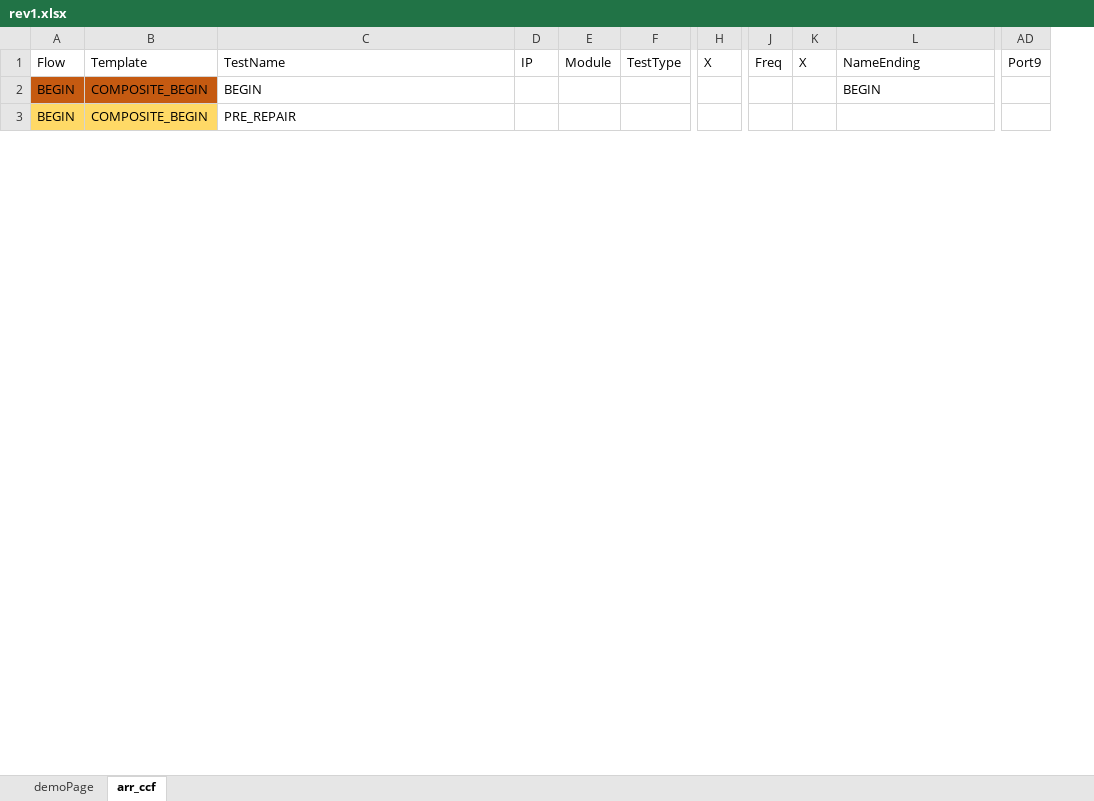
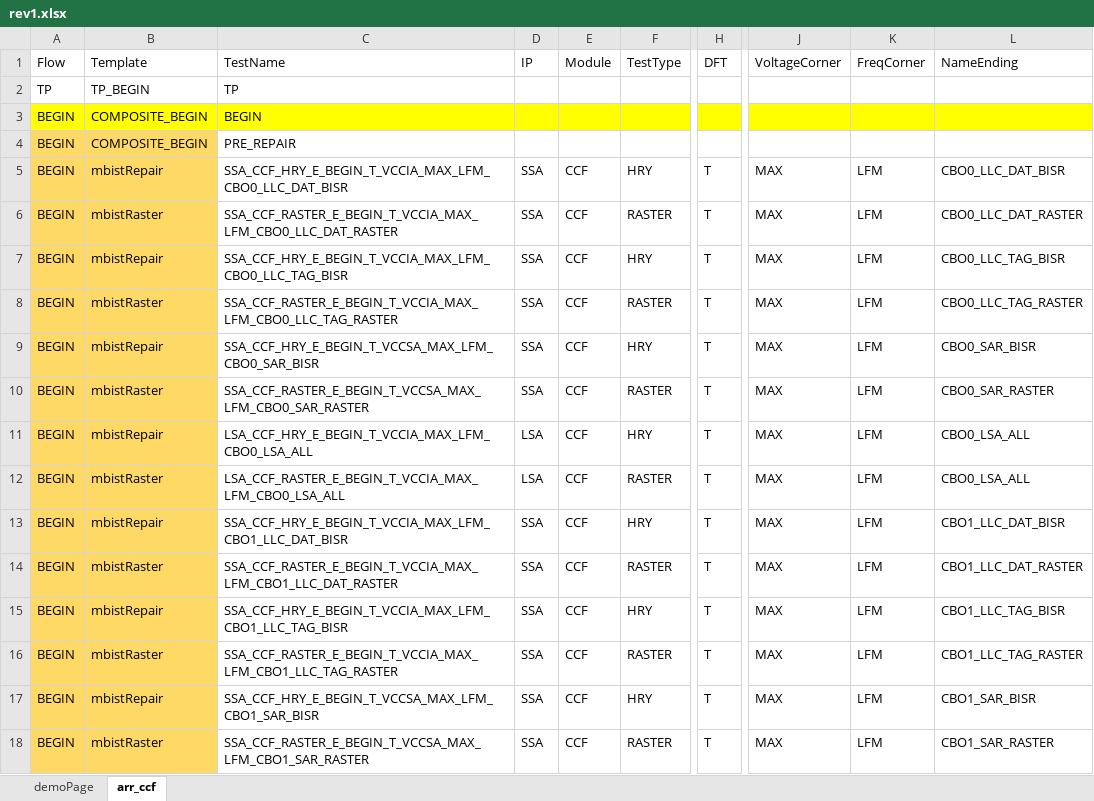
Before and after one commit to eoghanocIntel/lighterFluid, an Excel workbook: lighterFluid/inputs/rev1.xlsx, sheet arr_ccf, drawn as a sheet; only a part is shown, gaps mark what is left out; values as stored, in another font and other column widths than the file's, no borders; removed rows and columns are numbered as before the commit, all else as after; rows hold the shown columns only; the diff covers the shown part only; the diff names each change by its address in the sheet, - before the commit and + after, or states it on an @@ line.

Commit message:
Bug fixes for recursion which meant only 1x flow could print at a time. Now all flows printing :D

```diff
--- a/lighterFluid/inputs/rev1.xlsx (sheet arr_ccf)
+++ b/lighterFluid/inputs/rev1.xlsx (sheet arr_ccf)
-column H (X), empty
+column H (DFT), empty
-column J (Freq), empty
-column K (X), empty
+column J (VoltageCorner), empty
+column K (FreqCorner), empty
-column AD (Port9), empty
+row 2: TP | TP_BEGIN | TP
-A3:B3 fill: #C55A11
+A3:B3 fill: #FFFF00
-C3:F3 fill: none
+C3:F3 fill: #FFFF00
-L3 (NameEnding): BEGIN
+L3 (NameEnding): (empty)
-L3 fill: none
+L3 fill: #FFFF00
+row 5: BEGIN | mbistRepair | SSA_CCF_HRY_E_BEGIN_T_VCCIA_MAX_LFM_CBO0_LLC_DAT_BISR | SSA | CCF | HRY | T | MAX | LFM | CBO0_LLC_DAT_BISR
+row 6: BEGIN | mbistRaster | SSA_CCF_RASTER_E_BEGIN_T_VCCIA_MAX_LFM_CBO0_LLC_DAT_RASTER | SSA | CCF | RASTER | T | MAX | LFM | CBO0_LLC_DAT_RASTER
+row 7: BEGIN | mbistRepair | SSA_CCF_HRY_E_BEGIN_T_VCCIA_MAX_LFM_CBO0_LLC_TAG_BISR | SSA | CCF | HRY | T | MAX | LFM | CBO0_LLC_TAG_BISR
+row 8: BEGIN | mbistRaster | SSA_CCF_RASTER_E_BEGIN_T_VCCIA_MAX_LFM_CBO0_LLC_TAG_RASTER | SSA | CCF | RASTER | T | MAX | LFM | CBO0_LLC_TAG_RASTER
+row 9: BEGIN | mbistRepair | SSA_CCF_HRY_E_BEGIN_T_VCCSA_MAX_LFM_CBO0_SAR_BISR | SSA | CCF | HRY | T | MAX | LFM | CBO0_SAR_BISR
+row 10: BEGIN | mbistRaster | SSA_CCF_RASTER_E_BEGIN_T_VCCSA_MAX_LFM_CBO0_SAR_RASTER | SSA | CCF | RASTER | T | MAX | LFM | CBO0_SAR_RASTER
+row 11: BEGIN | mbistRepair | LSA_CCF_HRY_E_BEGIN_T_VCCIA_MAX_LFM_CBO0_LSA_ALL | LSA | CCF | HRY | T | MAX | LFM | CBO0_LSA_ALL
+row 12: BEGIN | mbistRaster | LSA_CCF_RASTER_E_BEGIN_T_VCCIA_MAX_LFM_CBO0_LSA_ALL | LSA | CCF | RASTER | T | MAX | LFM | CBO0_LSA_ALL
+row 13: BEGIN | mbistRepair | SSA_CCF_HRY_E_BEGIN_T_VCCIA_MAX_LFM_CBO1_LLC_DAT_BISR | SSA | CCF | HRY | T | MAX | LFM | CBO1_LLC_DAT_BISR
+row 14: BEGIN | mbistRaster | SSA_CCF_RASTER_E_BEGIN_T_VCCIA_MAX_LFM_CBO1_LLC_DAT_RASTER | SSA | CCF | RASTER | T | MAX | LFM | CBO1_LLC_DAT_RASTER
+row 15: BEGIN | mbistRepair | SSA_CCF_HRY_E_BEGIN_T_VCCIA_MAX_LFM_CBO1_LLC_TAG_BISR | SSA | CCF | HRY | T | MAX | LFM | CBO1_LLC_TAG_BISR
+row 16: BEGIN | mbistRaster | SSA_CCF_RASTER_E_BEGIN_T_VCCIA_MAX_LFM_CBO1_LLC_TAG_RASTER | SSA | CCF | RASTER | T | MAX | LFM | CBO1_LLC_TAG_RASTER
+row 17: BEGIN | mbistRepair | SSA_CCF_HRY_E_BEGIN_T_VCCSA_MAX_LFM_CBO1_SAR_BISR | SSA | CCF | HRY | T | MAX | LFM | CBO1_SAR_BISR
+row 18: BEGIN | mbistRaster | SSA_CCF_RASTER_E_BEGIN_T_VCCSA_MAX_LFM_CBO1_SAR_RASTER | SSA | CCF | RASTER | T | MAX | LFM | CBO1_SAR_RASTER
```
Also changed, not shown: 42 added rows, 1 removed row, 18 edited cells and cell formats elsewhere in this sheet, formulas that keep their value, 10 other files.
